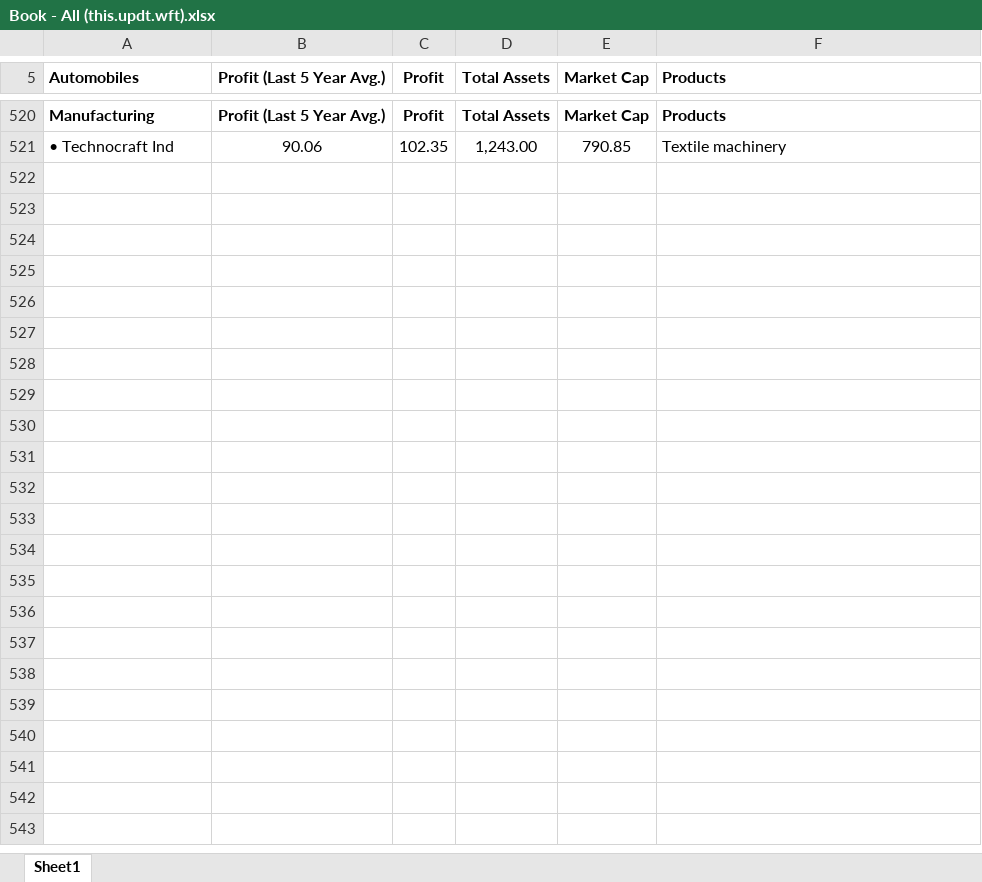
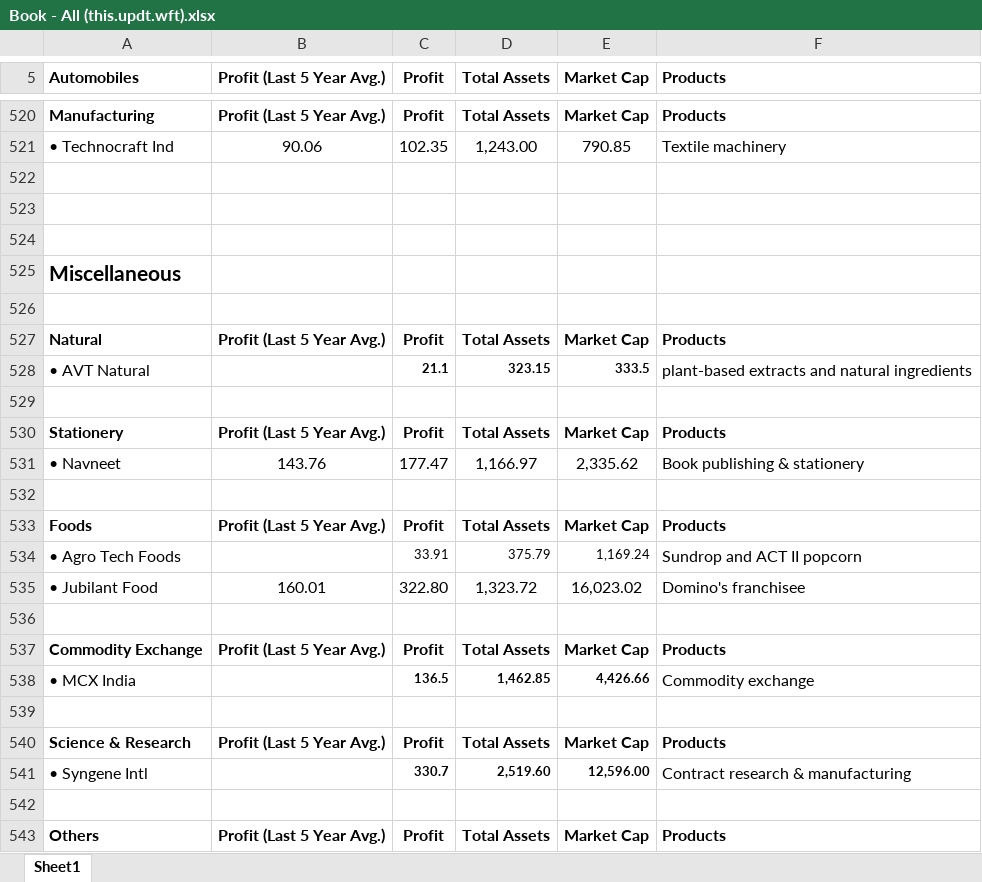
Before and after one commit to rajkamal3/Market, an Excel workbook: Book - All (this.updt.wft).xlsx, sheet Sheet1, drawn as a sheet; only a part is shown, gaps mark what is left out; the shorter side is filled out with more unchanged rows; values as stored, in another font and other column widths than the file's, no borders; the diff covers the shown part only; the diff names each change by its address in the sheet, - before the commit and + after, or states it on an @@ line.

Commit message:
Add files via upload

```diff
--- a/Book - All (this.updt.wft).xlsx (sheet Sheet1)
+++ b/Book - All (this.updt.wft).xlsx (sheet Sheet1)
+row 525: Miscellaneous
+row 526: (empty)
+row 527: Natural | Profit (Last 5 Year Avg.) | Profit | Total Assets | Market Cap | Products
+row 528: • AVT Natural |  | 21.1 | 323.15 | 333.5 | plant-based extracts and natural ingredients
+row 529: (empty)
+row 530: Stationery | Profit (Last 5 Year Avg.) | Profit | Total Assets | Market Cap | Products
+row 531: • Navneet | 143.76 | 177.47 | 1,166.97 | 2,335.62 | Book publishing & stationery
+row 532: (empty)
+row 533: Foods | Profit (Last 5 Year Avg.) | Profit | Total Assets | Market Cap | Products
+row 534: • Agro Tech Foods |  | 33.91 | 375.79 | 1,169.24 | Sundrop and ACT II popcorn
+row 535: • Jubilant Food | 160.01 | 322.80 | 1,323.72 | 16,023.02 | Domino's franchisee
+row 536: (empty)
+row 537: Commodity Exchange | Profit (Last 5 Year Avg.) | Profit | Total Assets | Market Cap | Products
+row 538: • MCX India |  | 136.5 | 1,462.85 | 4,426.66 | Commodity exchange
+row 539: (empty)
+row 540: Science & Research | Profit (Last 5 Year Avg.) | Profit | Total Assets | Market Cap | Products
+row 541: • Syngene Intl |  | 330.7 | 2,519.60 | 12,596.00 | Contract research & manufacturing
+row 542: (empty)
+row 543: Others | Profit (Last 5 Year Avg.) | Profit | Total Assets | Market Cap | Products
```
Also changed, not shown: 57 added rows, 76 removed rows and cell formats elsewhere in this sheet.
